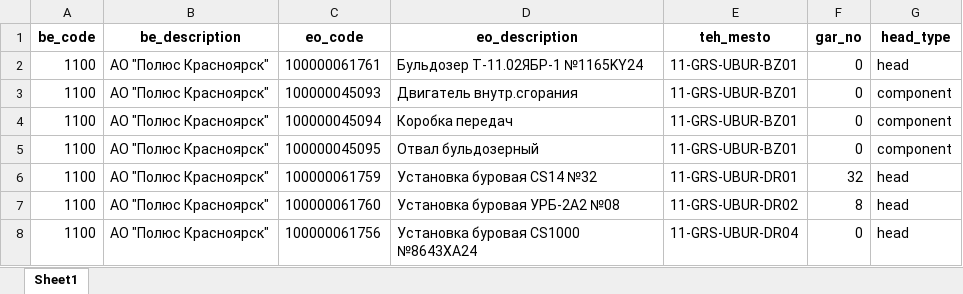
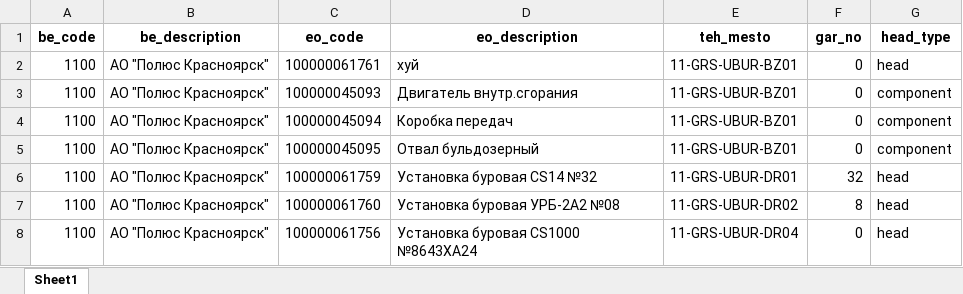
Before and after one commit to Zhenya1975/bdo_v1, an Excel workbook: downloads/eo_master_data.xlsx, sheet Sheet1, drawn as a sheet; only a part is shown; values as stored, in another font and other column widths than the file's, no borders; the diff names each change by its address in the sheet, - before the commit and + after, or states it on an @@ line.

```diff
--- a/downloads/eo_master_data.xlsx (sheet Sheet1)
+++ b/downloads/eo_master_data.xlsx (sheet Sheet1)
-D2 (eo_description): Бульдозер Т-11.02ЯБР-1 №1165KY24
+D2 (eo_description): хуй
```
Also changed, not shown: uploads/sap_eo_data.xlsx, 3 other files.
